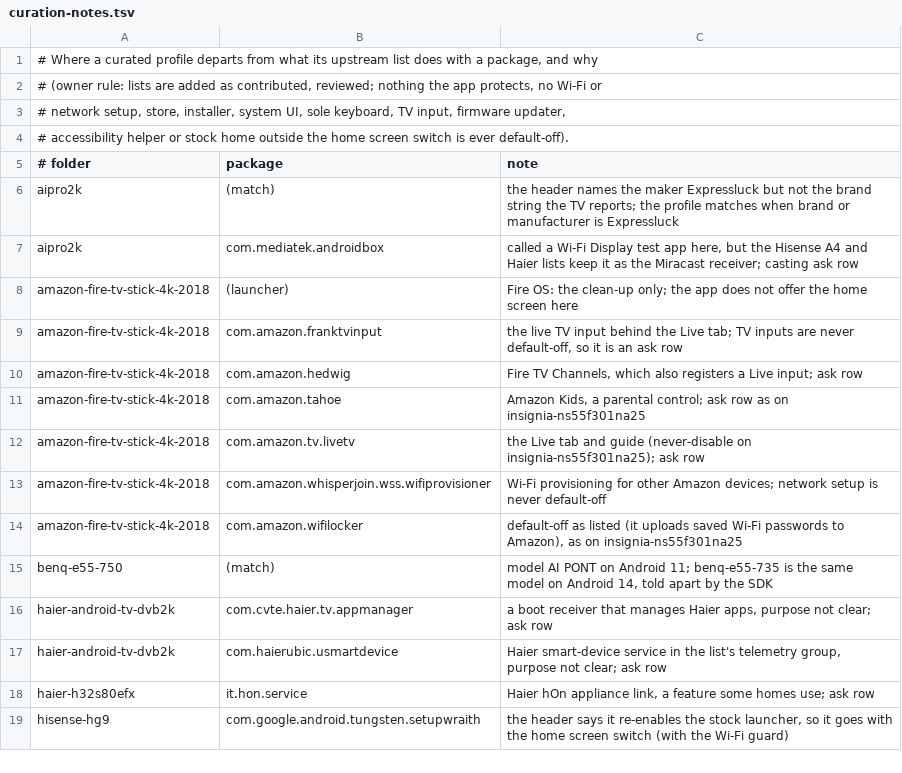
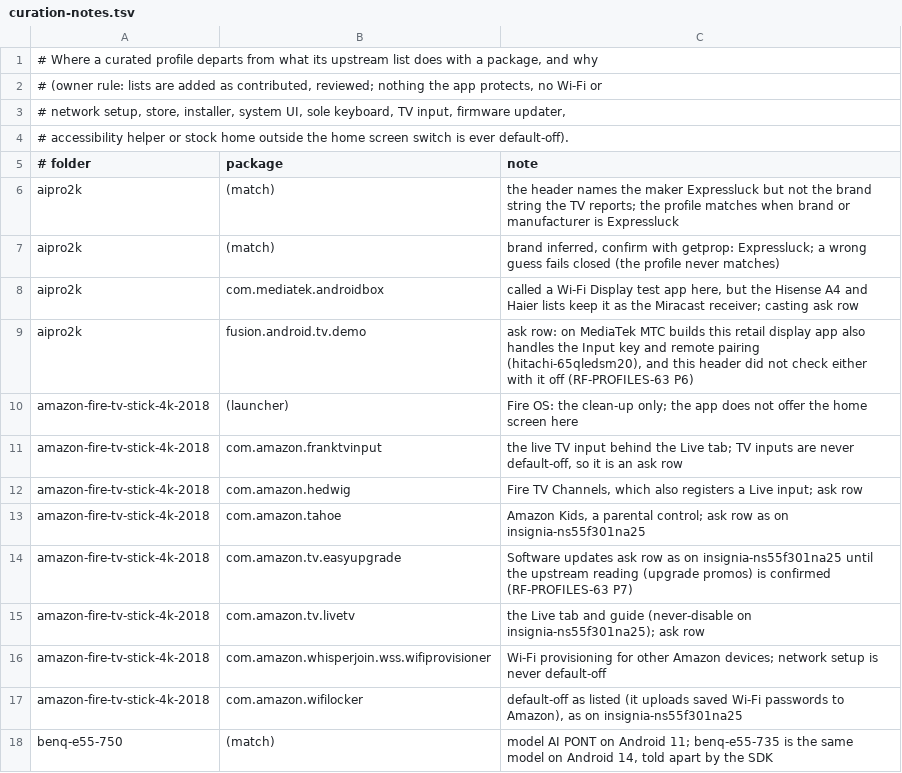
Before and after one commit to 3doxupox/cleanyourtv-app, a TSV file: core/spec/upstream-feedback/curation-notes.tsv, drawn as a sheet; only a part is shown; the shorter side is filled out with more unchanged rows; the diff covers the shown part only; the diff names each change by its address in the sheet, - before the commit and + after, or states it on an @@ line.

Commit message:
RF-PROFILES-63 fixes P1 to P9: old Android and unknown homes get the clean-up, profile safety edits, pinned ties
P1: below Android 8 (DefaultPlanner.TV_MIN_SDK, the launcher's and the curtain's minSdk) Setup asks
for no launcher install, look, curtain or home screen switch, S3 says the new home screen needs
Android 8 or newer while the clean-up still runs, and the planner refuses an install or a switch
asked for anyway and never weaves the curtain in. P2: an exact profile with no known stock launcher
(xiaomi-mitv-astp1, stellamore-t950s) gets the clean-up with its own S3 line instead of a refused
plan. SetupExtras.homeBlock carries the reason; goldens for the two new S3 lines.

P3: a numbered note ends a header keep paragraph, so philips-55oled707 no longer protects its stock
launcher; ProfilesTest checks no profile does. P4: the leanback partner customizer is never-disable
on both Panasonic sets and an ask row on haier-android-tv-dvb2k. P5: com.tcl.partnercustomizer an
ask row on tcl-uniontv-latin-america. P6: fusion.android.tv.demo an ask row where the header did not
check the Input key and pairing. P7: the 55X8509C's Japanese keyboard and the Fire TV Stick's easy
upgrade are ask rows. P8: tcl-43c645 parked in unconverted.txt, tcl-40s5400a and tcl-g07-google-tv
match on their device alone, and ProfilesTest pins every tie the resolver settles by id. P9: the
facts pass, 13 more unverified facts, brand-inferred notes. Follow-ups P10 to P25 in RFCS.md.

```diff
--- a/core/spec/upstream-feedback/curation-notes.tsv
+++ b/core/spec/upstream-feedback/curation-notes.tsv
+row 7: aipro2k | (match) | brand inferred, confirm with getprop: Expressluck; a wrong guess fails closed (the profile never matches)
+row 9: aipro2k | fusion.android.tv.demo | ask row: on MediaTek MTC builds this retail display app also handles the Input key and remote pairing (hitachi-65qledsm20), and this header did not check either with it off (RF-PROFILES-63 P6)
+row 14: amazon-fire-tv-stick-4k-2018 | com.amazon.tv.easyupgrade | Software updates ask row as on insignia-ns55f301na25 until the upstream reading (upgrade promos) is confirmed (RF-PROFILES-63 P7)
```
Also changed, not shown: 31 added rows, 5 removed rows and 2 edited cells elsewhere in this file, core/spec/src/main/resources/tv/cleanyour/core/spec/facts.tsv, core/spec/upstream-feedback/unverified-facts.tsv, 20 other files.
